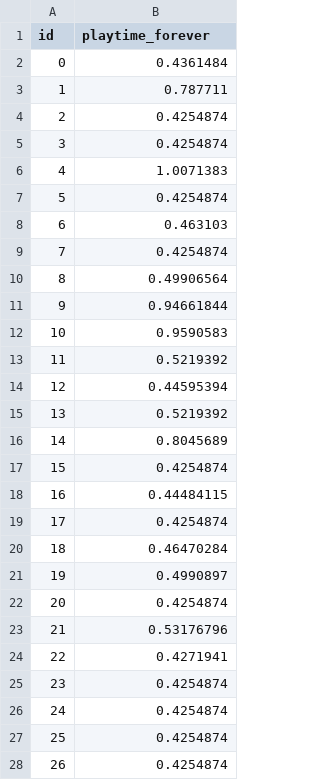
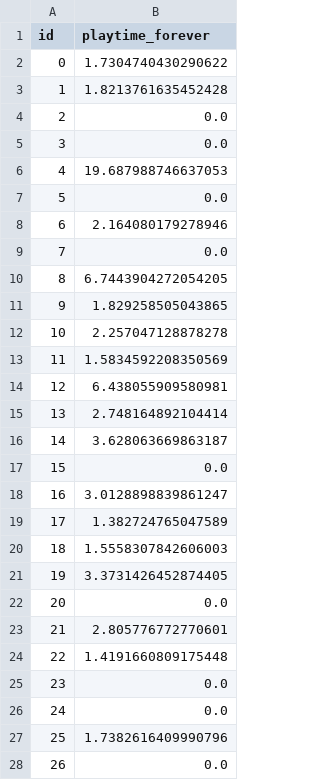
Before and after one commit to AnitaLiu98/MSBD5001, a CSV file: submit2/test.csv, drawn as a sheet; only a part is shown; the diff covers the shown part only.

```diff
--- a/submit2/test.csv
+++ b/submit2/test.csv
@@ -1,28 +1,28 @@
 id,playtime_forever
-0,0.4361484
-1,0.787711
-2,0.4254874
-3,0.4254874
-4,1.0071383
-5,0.4254874
-6,0.463103
-7,0.4254874
-8,0.49906564
-9,0.94661844
-10,0.9590583
-11,0.5219392
-12,0.44595394
-13,0.5219392
-14,0.8045689
-15,0.4254874
-16,0.44484115
-17,0.4254874
-18,0.46470284
-19,0.4990897
-20,0.4254874
-21,0.53176796
-22,0.4271941
-23,0.4254874
-24,0.4254874
-25,0.4254874
-26,0.4254874
+0,1.7304740430290622
+1,1.8213761635452428
+2,0.0
+3,0.0
+4,19.687988746637053
+5,0.0
+6,2.164080179278946
+7,0.0
+8,6.7443904272054205
+9,1.829258505043865
+10,2.257047128878278
+11,1.5834592208350569
+12,6.438055909580981
+13,2.748164892104414
+14,3.628063669863187
+15,0.0
+16,3.0128898839861247
+17,1.382724765047589
+18,1.5558307842606003
+19,3.3731426452874405
+20,0.0
+21,2.805776772770601
+22,1.4191660809175448
+23,0.0
+24,0.0
+25,1.7382616409990796
+26,0.0
```
Also changed, not shown: 63 edited cells elsewhere in this file, 1 other file.
